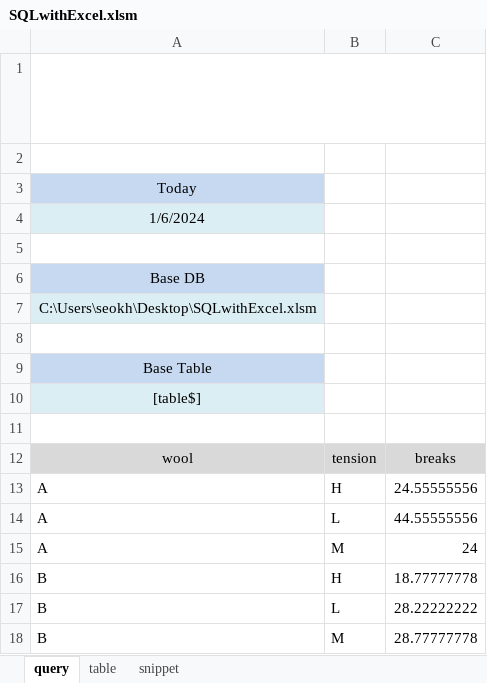
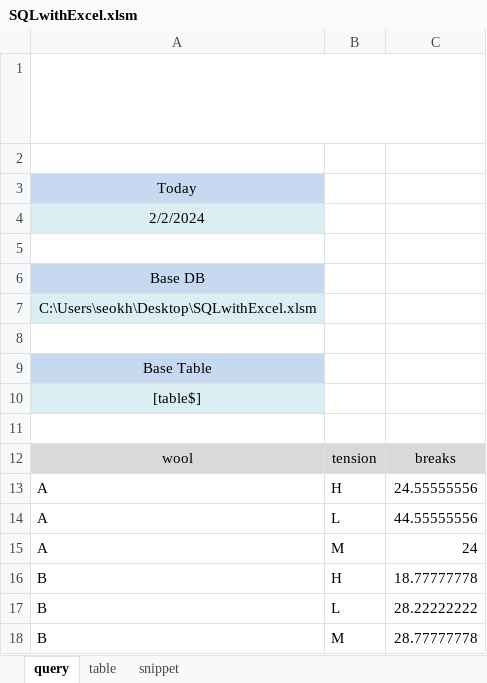
Before and after one commit to seokhoonj/sqlvba, an Excel workbook: SQLwithExcel.xlsm, sheet query, drawn as a sheet; values as stored, in another font and other column widths than the file's, no borders; charts and pictures not drawn; the diff names each change by its address in the sheet, - before the commit and + after, or states it on an @@ line.

```diff
--- a/SQLwithExcel.xlsm (sheet query)
+++ b/SQLwithExcel.xlsm (sheet query)
-A4: 1/6/2024
+A4: 2/2/2024
```
Also changed, not shown: charts or pictures, 1 other file.
